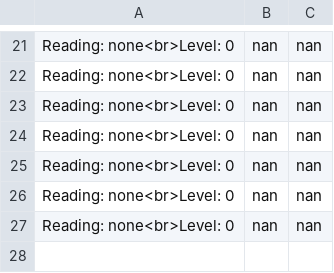
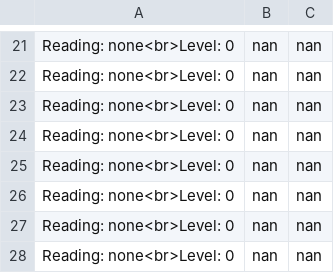
Before and after one commit to usma-sdac/cdm-service-output, a CSV file: data.csv, drawn as a sheet; only a part is shown, gaps mark what is left out; the diff names each change by its address in the sheet, - before the commit and + after, or states it on an @@ line.

Commit message:
cdm updating

```diff
--- a/data.csv
+++ b/data.csv
+row 28: Reading: none<br>Level: 0 | nan | nan
```
